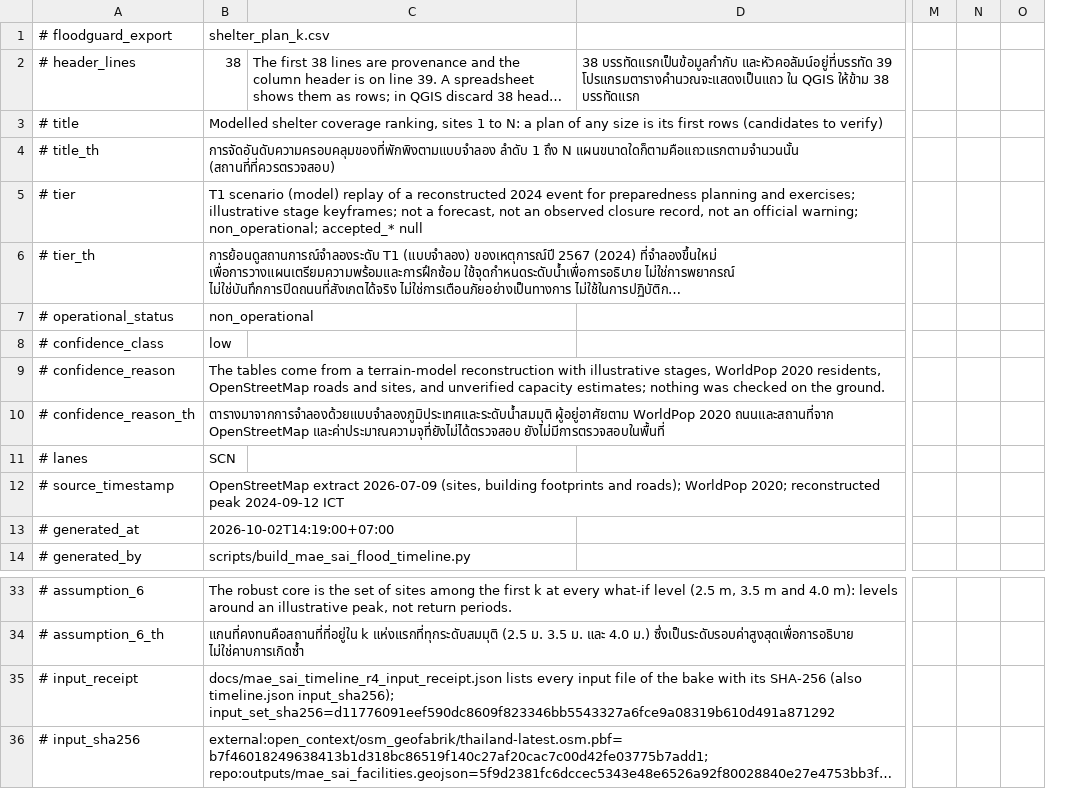
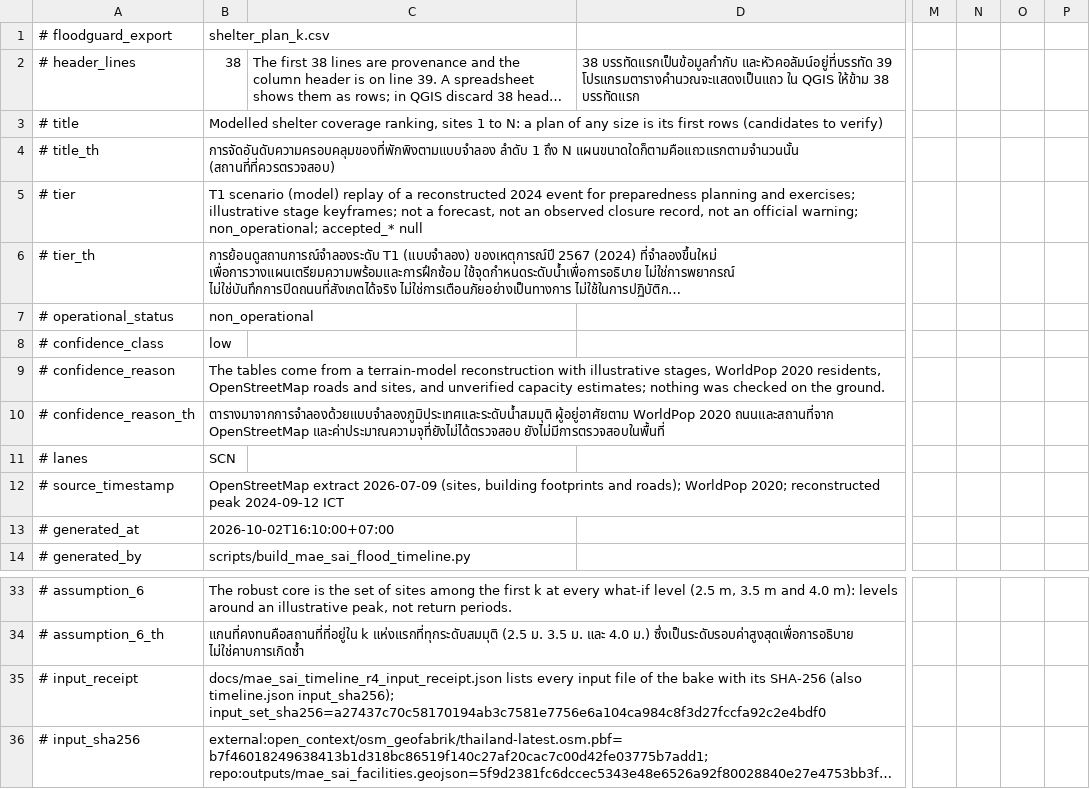
Before and after one commit to TUPRAM/flood-guard, a CSV file: apps/web/public/studies/mae-sai-2024-timeline/r4/exports/shelter_plan_k.csv, drawn as a sheet; only a part is shown, gaps mark what is left out; long unchanged cells end in …; the diff names each change by its address in the sheet, - before the commit and + after, or states it on an @@ line.

```diff
--- a/apps/web/public/studies/mae-sai-2024-timeline/r4/exports/shelter_plan_k.csv
+++ b/apps/web/public/studies/mae-sai-2024-timeline/r4/exports/shelter_plan_k.csv
+column O, empty
-B13: 2026-10-02T14:19:00+07:00
+B13: 2026-10-02T16:10:00+07:00
-B35: …timeline.json input_sha256); input_set_sha256=d11776091eef590dc8609f823346bb5543327a6fce9a08319b610d491a871292
+B35: …timeline.json input_sha256); input_set_sha256=a27437c70c58170194ab3c7581e7756e6a104ca984c8f3d27fccfa92c2e4bdf0
```
Also changed, not shown: apps/web/public/studies/mae-sai-2024-timeline/r4/exports/modelled_access_loss_by_hour.csv, apps/web/public/studies/mae-sai-2024-timeline/r4/exports/modelled_road_inundation_by_hour.csv, 40 other files.
